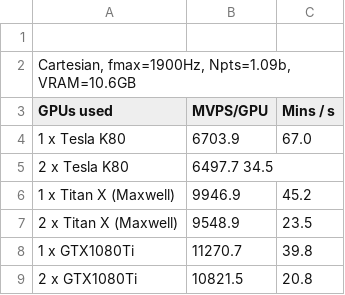
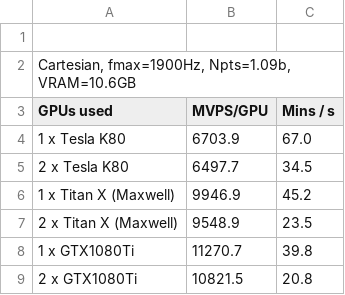
Before and after one commit to bsxfun/pffdtd, a CSV file: benchmarks/pffdtd_benchmarks.csv, drawn as a sheet; only a part is shown.

Commit message:
Update pffdtd_benchmarks.csv

```diff
--- a/benchmarks/pffdtd_benchmarks.csv
+++ b/benchmarks/pffdtd_benchmarks.csv
@@ -4,3 +4,3 @@ GPUs used,MVPS/GPU,Mins / s
 1 x Tesla K80,6703.9,67.0
-2 x Tesla K80,6497.7 34.5
+2 x Tesla K80,6497.7, 34.5
 1 x Titan X (Maxwell),9946.9,45.2
```
